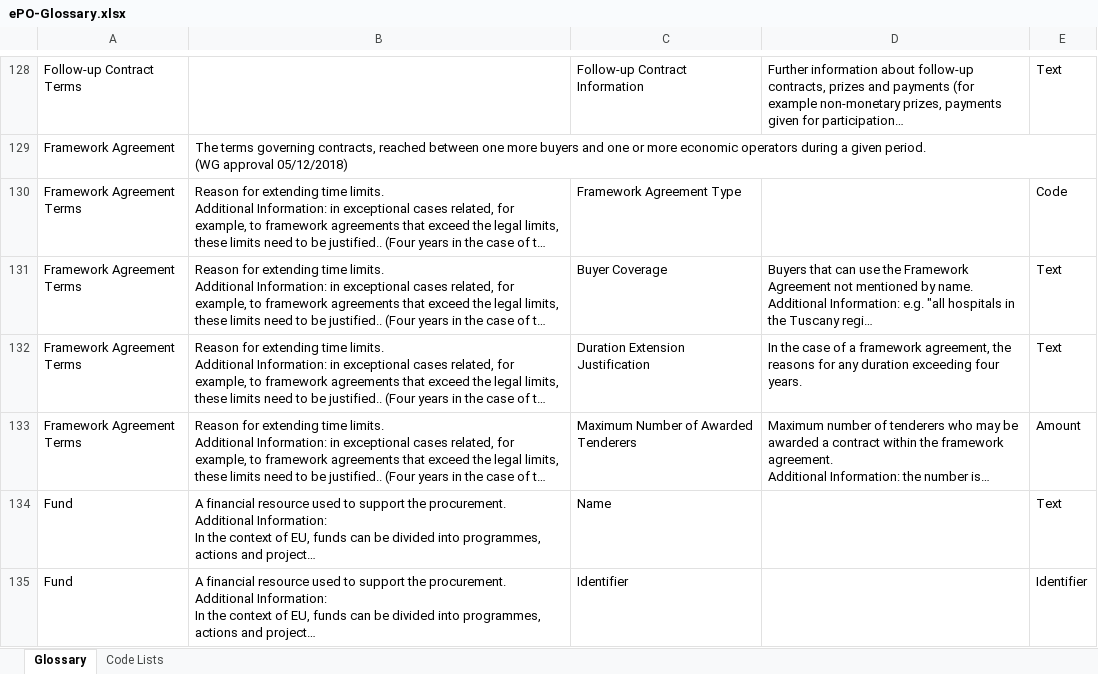
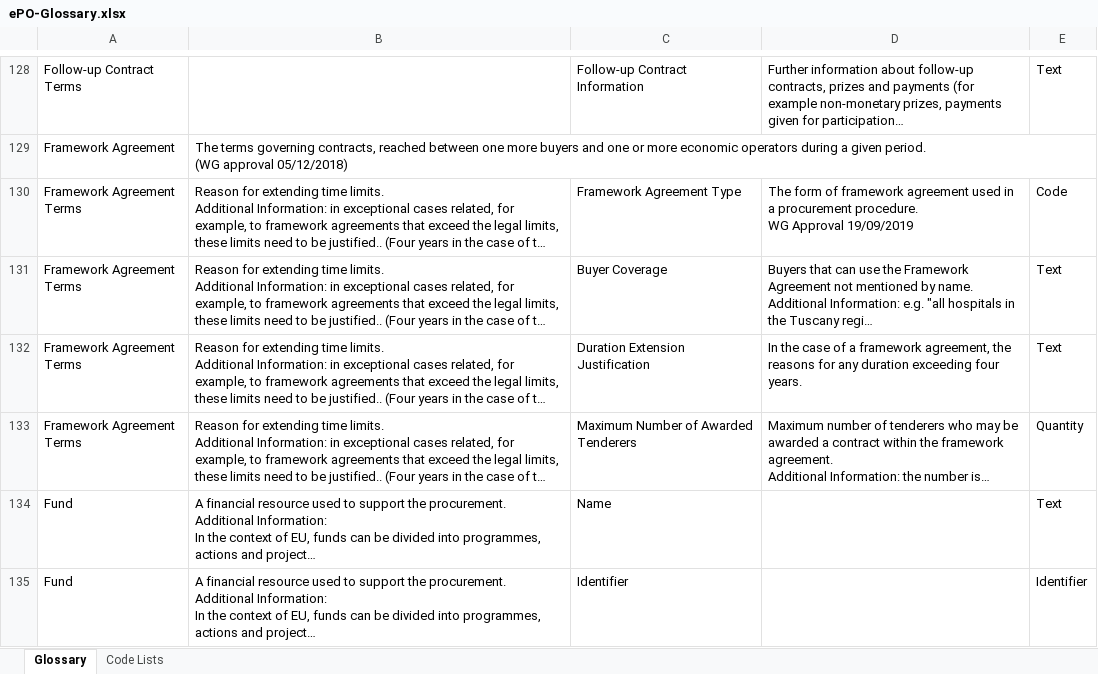
Before and after one commit to OP-TED/ePO, an Excel workbook: v2.0.1/02-Glossary/ePO-Glossary.xlsx, sheet Glossary, drawn as a sheet; only a part is shown, gaps mark what is left out; long unchanged cells end in …; values as stored, in another font and other column widths than the file's, no borders; table styles not drawn; ↵ is a line break in a cell; the diff covers the shown part only; the diff names each change by its address in the sheet, - before the commit and + after, or states it on an @@ line.

Commit message:
Updated version of the glossary according to the latests modifications within the model

```diff
--- a/v2.0.1/02-Glossary/ePO-Glossary.xlsx (sheet Glossary)
+++ b/v2.0.1/02-Glossary/ePO-Glossary.xlsx (sheet Glossary)
-D130: (empty)
+D130: The form of framework agreement used in a procurement procedure. ↵ WG Approval 19/09/2019
-E133: Amount
+E133: Quantity
```
Also changed, not shown: 18 edited cells elsewhere in this sheet, sheet Code Lists, 2 other files.
